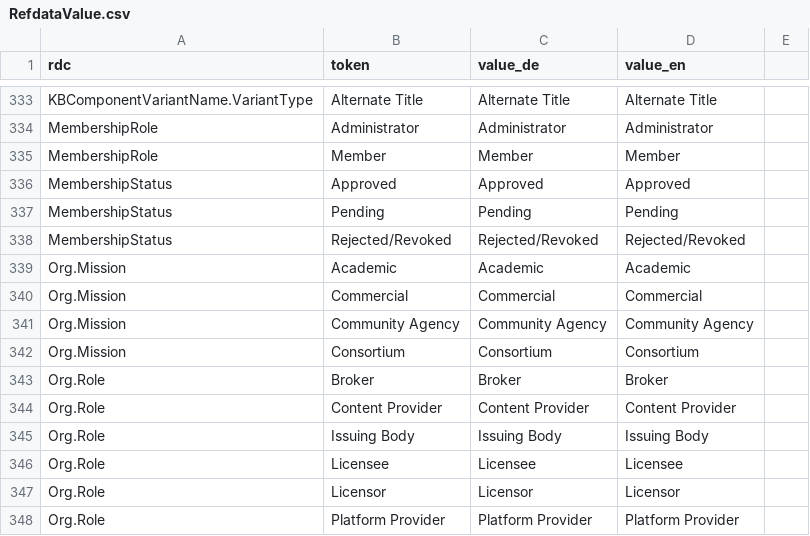
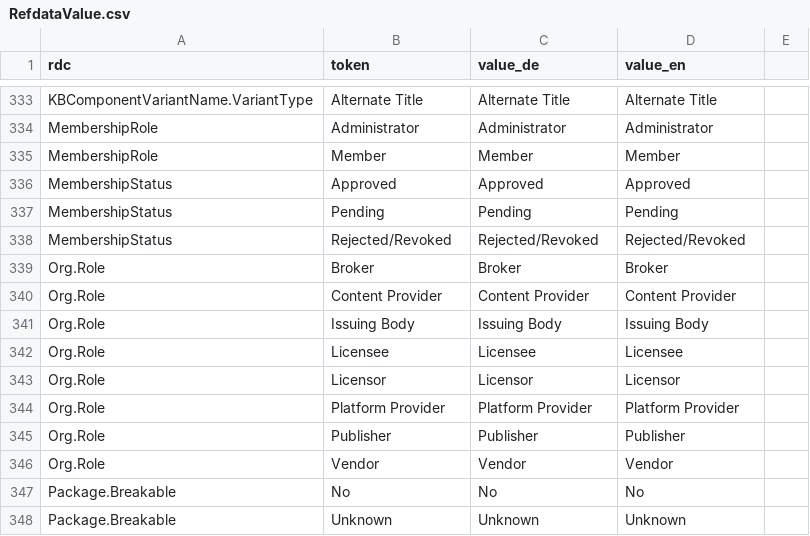
Before and after one commit to hbz/wekb2, a CSV file: src/main/webapp/setup/RefdataValue.csv, drawn as a sheet; only a part is shown, gaps mark what is left out; the shorter side is filled out with more unchanged rows.

```diff
--- a/src/main/webapp/setup/RefdataValue.csv
+++ b/src/main/webapp/setup/RefdataValue.csv
@@ -338,6 +338,2 @@ MembershipStatus;Pending;Pending;Pending
 MembershipStatus;Rejected/Revoked;Rejected/Revoked;Rejected/Revoked
-Org.Mission;Academic;Academic;Academic
-Org.Mission;Commercial;Commercial;Commercial
-Org.Mission;Community Agency;Community Agency;Community Agency
-Org.Mission;Consortium;Consortium;Consortium
 Org.Role;Broker;Broker;Broker
```
Also changed, not shown: src/main/webapp/setup/RefdataCategory.csv, 5 other files.
